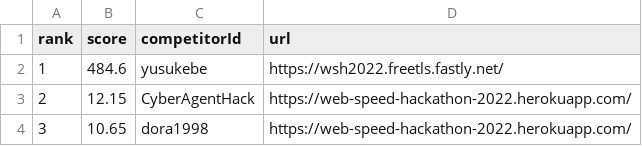
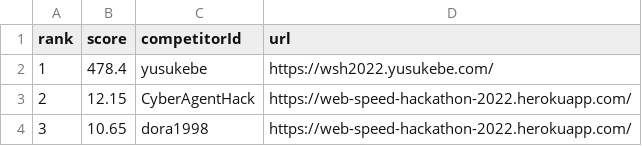
Before and after one commit to yusukebe/web-speed-hackathon-2022-leaderboard, a CSV file: score.csv, drawn as a sheet.

```diff
--- a/score.csv
+++ b/score.csv
@@ -1,3 +1,3 @@
 rank,score,competitorId,url
-1,484.6,yusukebe,https://wsh2022.freetls.fastly.net/
+1,478.4,yusukebe,https://wsh2022.yusukebe.com/
 2,12.15,CyberAgentHack,https://web-speed-hackathon-2022.herokuapp.com/
```
Also changed, not shown: 1 other file.
